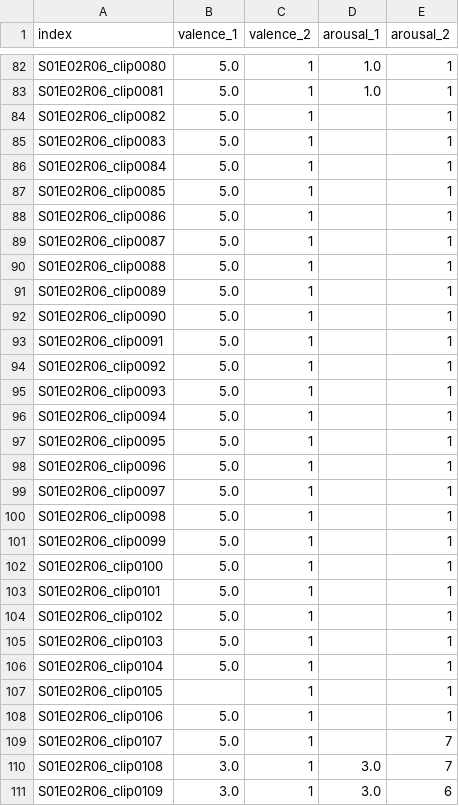
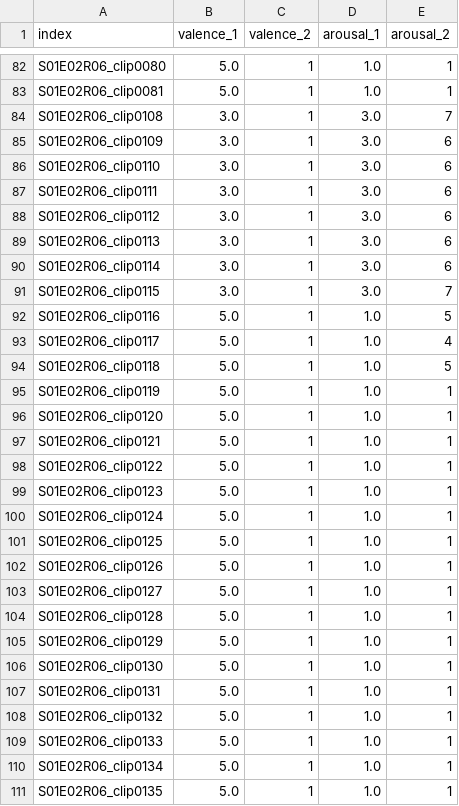
Before and after one commit to chlohamp/diva-emotion-dfc, a CSV file: derivatives/annotations/S01E02R06.csv, drawn as a sheet; only a part is shown, gaps mark what is left out; the shorter side is filled out with more unchanged rows; the diff names each change by its address in the sheet, - before the commit and + after, or states it on an @@ line.

Commit message:
annotations lol

```diff
--- a/derivatives/annotations/S01E02R06.csv
+++ b/derivatives/annotations/S01E02R06.csv
-row 84: S01E02R06_clip0082 | 5.0 | 1 |  | 1
-row 85: S01E02R06_clip0083 | 5.0 | 1 |  | 1
-row 86: S01E02R06_clip0084 | 5.0 | 1 |  | 1
-row 87: S01E02R06_clip0085 | 5.0 | 1 |  | 1
-row 88: S01E02R06_clip0086 | 5.0 | 1 |  | 1
-row 89: S01E02R06_clip0087 | 5.0 | 1 |  | 1
-row 90: S01E02R06_clip0088 | 5.0 | 1 |  | 1
-row 91: S01E02R06_clip0089 | 5.0 | 1 |  | 1
-row 92: S01E02R06_clip0090 | 5.0 | 1 |  | 1
-row 93: S01E02R06_clip0091 | 5.0 | 1 |  | 1
-row 94: S01E02R06_clip0092 | 5.0 | 1 |  | 1
-row 95: S01E02R06_clip0093 | 5.0 | 1 |  | 1
-row 96: S01E02R06_clip0094 | 5.0 | 1 |  | 1
-row 97: S01E02R06_clip0095 | 5.0 | 1 |  | 1
-row 98: S01E02R06_clip0096 | 5.0 | 1 |  | 1
-row 99: S01E02R06_clip0097 | 5.0 | 1 |  | 1
-row 100: S01E02R06_clip0098 | 5.0 | 1 |  | 1
-row 101: S01E02R06_clip0099 | 5.0 | 1 |  | 1
-row 102: S01E02R06_clip0100 | 5.0 | 1 |  | 1
-row 103: S01E02R06_clip0101 | 5.0 | 1 |  | 1
-row 104: S01E02R06_clip0102 | 5.0 | 1 |  | 1
-row 105: S01E02R06_clip0103 | 5.0 | 1 |  | 1
-row 106: S01E02R06_clip0104 | 5.0 | 1 |  | 1
-row 107: S01E02R06_clip0105 |  | 1 |  | 1
-row 108: S01E02R06_clip0106 | 5.0 | 1 |  | 1
-row 109: S01E02R06_clip0107 | 5.0 | 1 |  | 7
```
Also changed, not shown: derivatives/annotations/S01E02R01.csv, derivatives/annotations/S01E03R02.csv, 7 other files.
